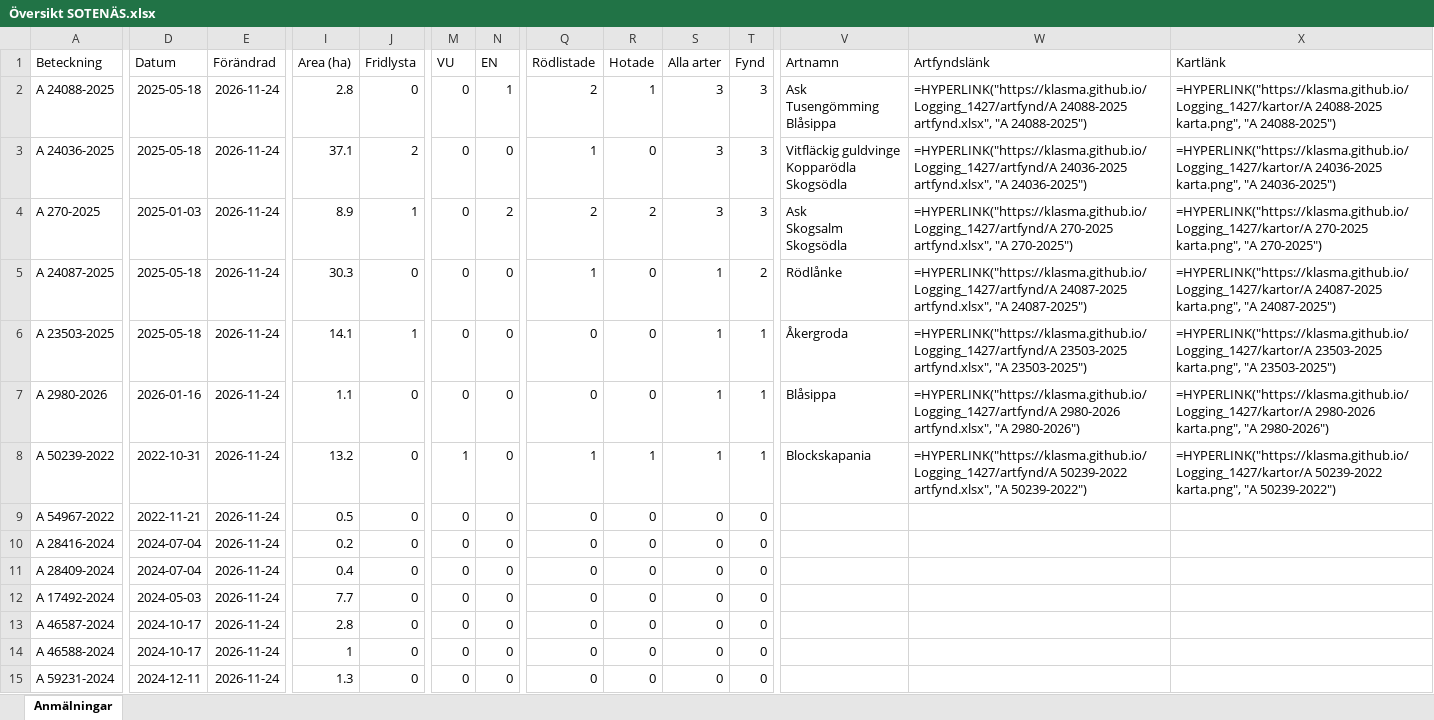
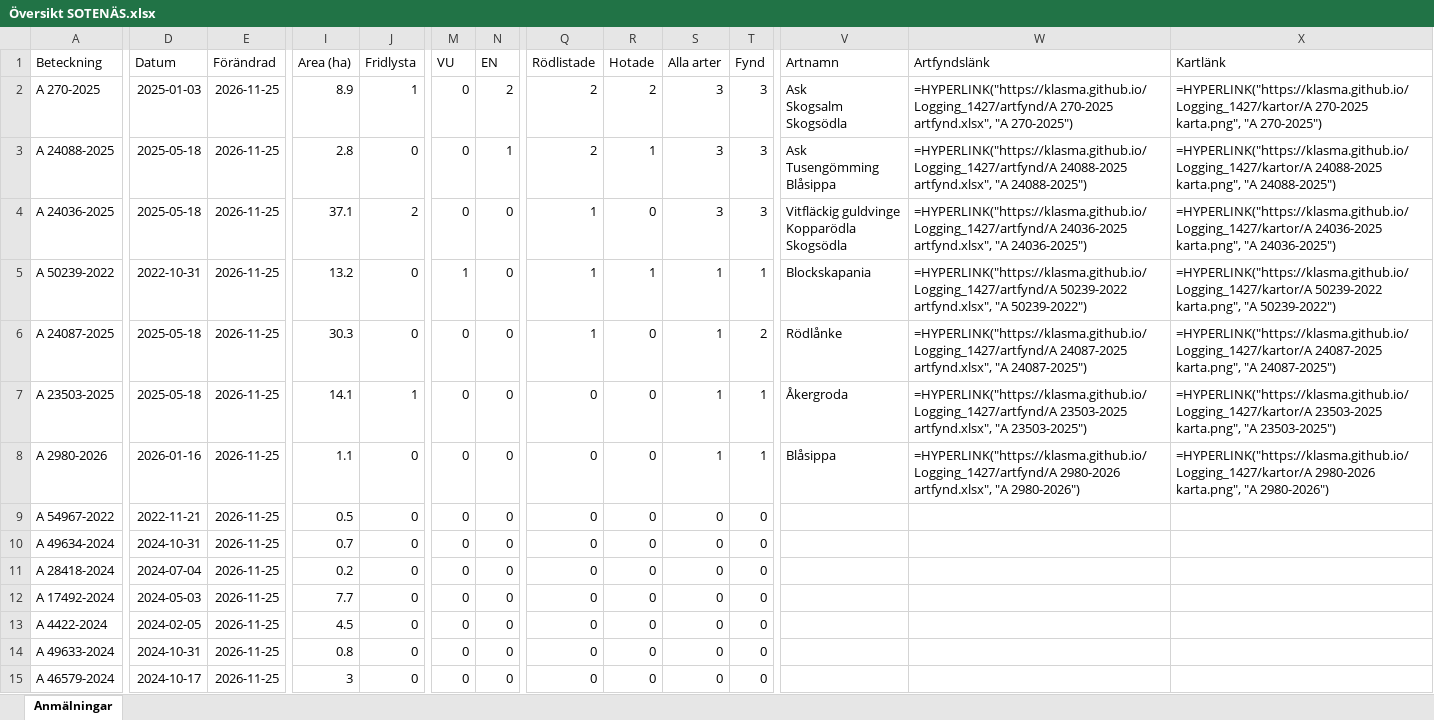
Before and after one commit to klasma/Logging_1427, an Excel workbook: Översikt SOTENÄS.xlsx, sheet Anmälningar, drawn as a sheet; only a part is shown, gaps mark what is left out; values as stored, in another font and other column widths than the file's, no borders; formulas without a stored value are shown as written; removed rows and columns are numbered as before the commit, all else as after; rows hold the shown columns only; ↵ is a line break in a cell; the diff covers the shown part only; the diff names each change by its address in the sheet, - before the commit and + after, or states it on an @@ line.

```diff
--- a/Översikt SOTENÄS.xlsx (sheet Anmälningar)
+++ b/Översikt SOTENÄS.xlsx (sheet Anmälningar)
+row 2: A 270-2025 | 2025-01-03 | 2026-11-25 | 8.9 | 1 | 0 | 2 | 2 | 2 | 3 | 3 | Ask ↵ Skogsalm ↵ Skogsödla | =HYPERLINK("https://klasma.github.io/Logging_1427/artfynd/A 270-2025 artfynd.xlsx", "A 270-2025") | =HYPERLINK("https://klasma.github.io/Logging_1427/kartor/A 270-2025 karta.png", "A 270-2025")
-E3:E8 (Förändrad): 2026-11-24
+E3:E8 (Förändrad): 2026-11-25
-A5 (Beteckning): A 270-2025
+A5 (Beteckning): A 50239-2022
-D5 (Datum): 2025-01-03
+D5 (Datum): 2022-10-31
-I5 (Area (ha)): 8.9
+I5 (Area (ha)): 13.2
-J5 (Fridlysta): 1
+J5 (Fridlysta): 0
-M5 (VU): 0
+M5 (VU): 1
-N5 (EN): 2
+N5 (EN): 0
-Q5 (Rödlistade): 2
+Q5 (Rödlistade): 1
-R5 (Hotade): 2
+R5 (Hotade): 1
-S5 (Alla arter): 3
+S5 (Alla arter): 1
-T5 (Fynd): 3
+T5 (Fynd): 1
-V5 (Artnamn): Ask ↵ Skogsalm ↵ Skogsödla
+V5 (Artnamn): Blockskapania
-W5 (Artfyndslänk): =HYPERLINK("https://klasma.github.io/Logging_1427/artfynd/A 270-2025 artfynd.xlsx", "A 270-2025")
+W5 (Artfyndslänk): =HYPERLINK("https://klasma.github.io/Logging_1427/artfynd/A 50239-2022 artfynd.xlsx", "A 50239-2022")
-X5 (Kartlänk): =HYPERLINK("https://klasma.github.io/Logging_1427/kartor/A 270-2025 karta.png", "A 270-2025")
+X5 (Kartlänk): =HYPERLINK("https://klasma.github.io/Logging_1427/kartor/A 50239-2022 karta.png", "A 50239-2022")
-row 8: A 50239-2022 | 2022-10-31 | 2026-11-24 | 13.2 | 0 | 1 | 0 | 1 | 1 | 1 | 1 | Blockskapania | =HYPERLINK("https://klasma.github.io/Logging_1427/artfynd/A 50239-2022 artfynd.xlsx", "A 50239-2022") | =HYPERLINK("https://klasma.github.io/Logging_1427/kartor/A 50239-2022 karta.png", "A 50239-2022")
-E9:E15 (Förändrad): 2026-11-24
+E9:E15 (Förändrad): 2026-11-25
-A10 (Beteckning): A 28416-2024
+A10 (Beteckning): A 49634-2024
-D10 (Datum): 2024-07-04
+D10 (Datum): 2024-10-31
-I10 (Area (ha)): 0.2
+I10 (Area (ha)): 0.7
-A11 (Beteckning): A 28409-2024
+A11 (Beteckning): A 28418-2024
-I11 (Area (ha)): 0.4
+I11 (Area (ha)): 0.2
-A13 (Beteckning): A 46587-2024
+A13 (Beteckning): A 4422-2024
-D13 (Datum): 2024-10-17
+D13 (Datum): 2024-02-05
-I13 (Area (ha)): 2.8
+I13 (Area (ha)): 4.5
-A14 (Beteckning): A 46588-2024
+A14 (Beteckning): A 49633-2024
-D14 (Datum): 2024-10-17
+D14 (Datum): 2024-10-31
-I14 (Area (ha)): 1
+I14 (Area (ha)): 0.8
-A15 (Beteckning): A 59231-2024
+A15 (Beteckning): A 46579-2024
-D15 (Datum): 2024-12-11
+D15 (Datum): 2024-10-17
-I15 (Area (ha)): 1.3
+I15 (Area (ha)): 3
```
Also changed, not shown: 3 added rows, 3 removed rows and 31 edited cells elsewhere in this sheet, artfynd/A 23503-2025 artfynd.xlsx, artfynd/A 24036-2025 artfynd.xlsx, 34 other files.
